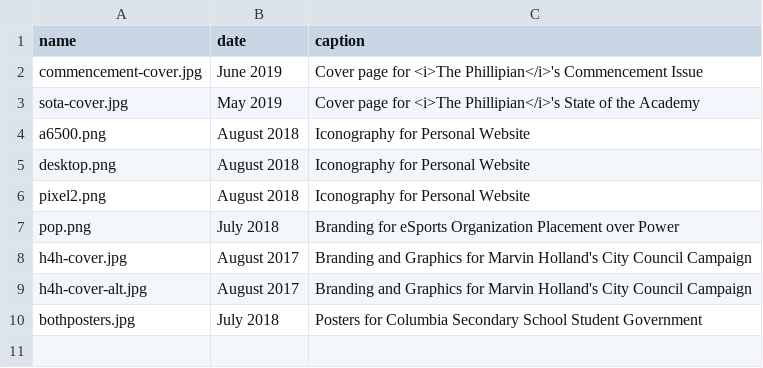
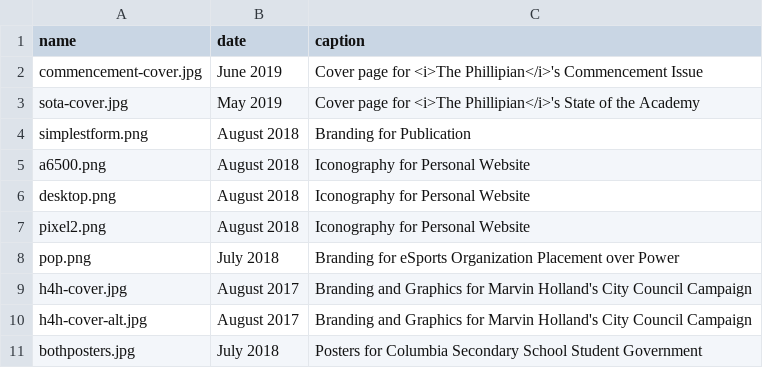
Before and after one commit to wwsalmon/portfolio, a CSV file: _data/design.csv, drawn as a sheet.

Commit message:
Add Simplest Form, RL-Timeline, SFF-Ryzen to /design

```diff
--- a/_data/design.csv
+++ b/_data/design.csv
@@ -3,2 +3,3 @@ commencement-cover.jpg, June 2019, Cover page for <i>The Phillipian</i>'s Commen
 sota-cover.jpg, May 2019, Cover page for <i>The Phillipian</i>'s State of the Academy
+simplestform.png, August 2018, Branding for Publication
 a6500.png, August 2018, Iconography for Personal Website
```
Also changed, not shown: 6 other files.
